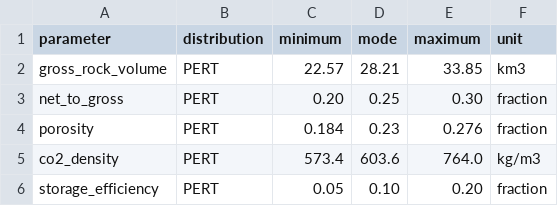
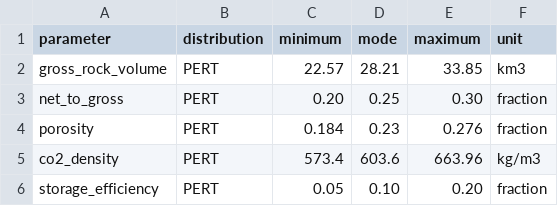
Before and after one commit to AnaSoles/ggg-co2-storage-eval, a CSV file: examples/rodby_inputs.csv, drawn as a sheet.

Commit message:
Align Rødby notebook with GEUS capacity results

```diff
--- a/examples/rodby_inputs.csv
+++ b/examples/rodby_inputs.csv
@@ -4,3 +4,3 @@ net_to_gross,PERT,0.20,0.25,0.30,fraction
 porosity,PERT,0.184,0.23,0.276,fraction
-co2_density,PERT,573.4,603.6,764.0,kg/m3
+co2_density,PERT,573.4,603.6,663.96,kg/m3
 storage_efficiency,PERT,0.05,0.10,0.20,fraction
```
